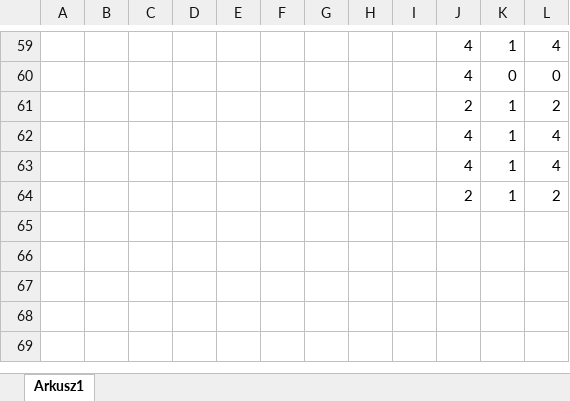
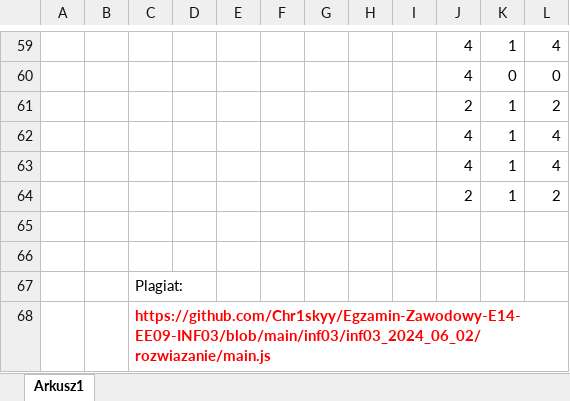
Before and after one commit to jawlo6/2025, an Excel workbook: 5TIB2/Egzamin próbny/6 - Mateusz Makówka 5TIB/INF_03_2024_06_2_SG_zo.xlsx, sheet Arkusz1, drawn as a sheet; only a part is shown, gaps mark what is left out; values as stored, in another font and other column widths than the file's, no borders; charts and pictures not drawn; the diff names each change by its address in the sheet, - before the commit and + after, or states it on an @@ line.

```diff
--- a/5TIB2/Egzamin próbny/6 - Mateusz Makówka 5TIB/INF_03_2024_06_2_SG_zo.xlsx (sheet Arkusz1)
+++ b/5TIB2/Egzamin próbny/6 - Mateusz Makówka 5TIB/INF_03_2024_06_2_SG_zo.xlsx (sheet Arkusz1)
+row 65: (empty)
+row 66: (empty)
+row 67:  |  | Plagiat:
+row 68:  |  | https://github.com/Chr1skyy/Egzamin-Zawodowy-E14-EE09-INF03/blob/main/inf03/inf03_2024_06_02/rozwiazanie/main.js
```
Also changed, not shown: 5TIB2/Egzamin próbny/7 - Łukasz Zawiła 5TIB/INF_03_2024_06_08_SG_zo.xlsx, 22 other files.
